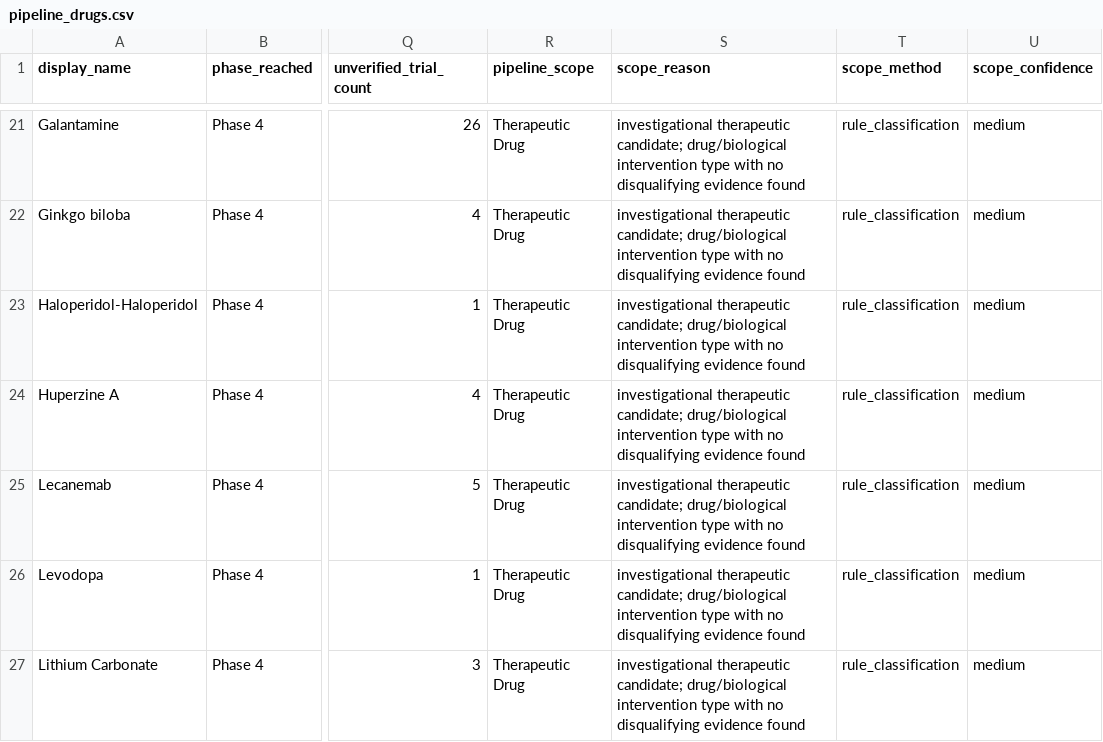
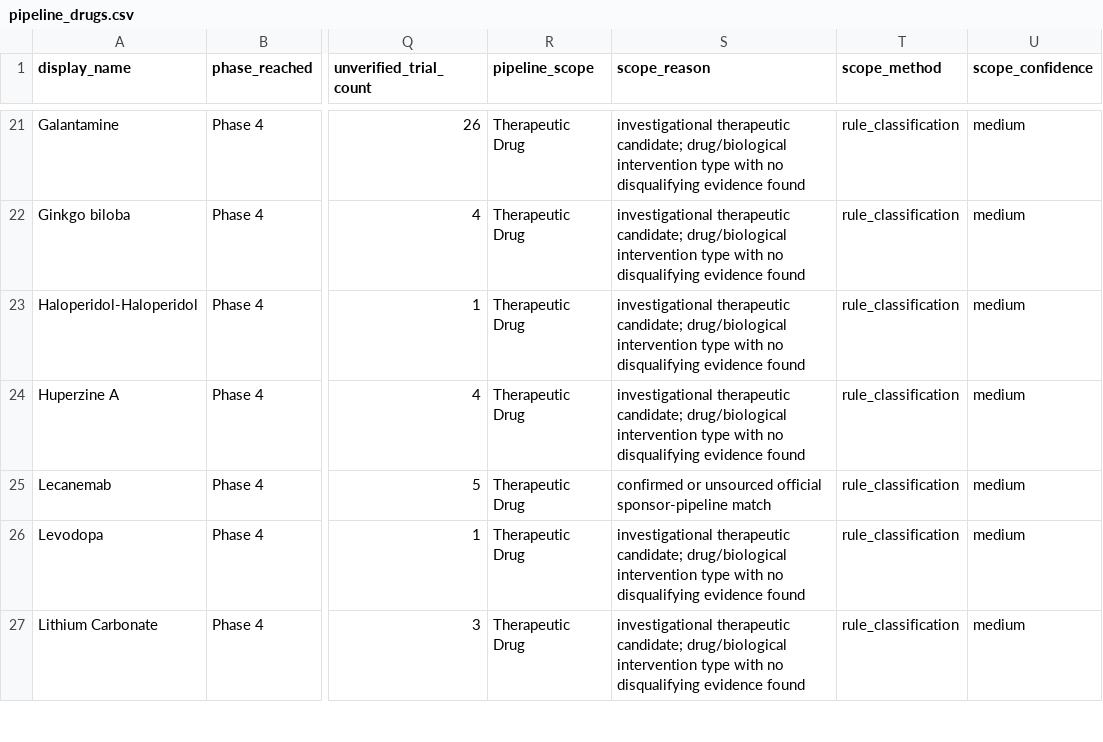
Before and after one commit to juniparkk/AriBio-Clinical-Trial-Pipeline, a CSV file: pipeline_drugs.csv, drawn as a sheet; only a part is shown, gaps mark what is left out; the diff covers the shown part only; the diff names each change by its address in the sheet, - before the commit and + after, or states it on an @@ line.

```diff
--- a/pipeline_drugs.csv
+++ b/pipeline_drugs.csv
-S25 (scope_reason): investigational therapeutic candidate; drug/biological intervention type with no disqualifying evidence found
+S25 (scope_reason): confirmed or unsourced official sponsor-pipeline match
```
Also changed, not shown: 1 added row and 1 edited cell elsewhere in this file, outputs/classification_conflicts.csv, outputs/classification_gap_audit.csv, 8 other files.
